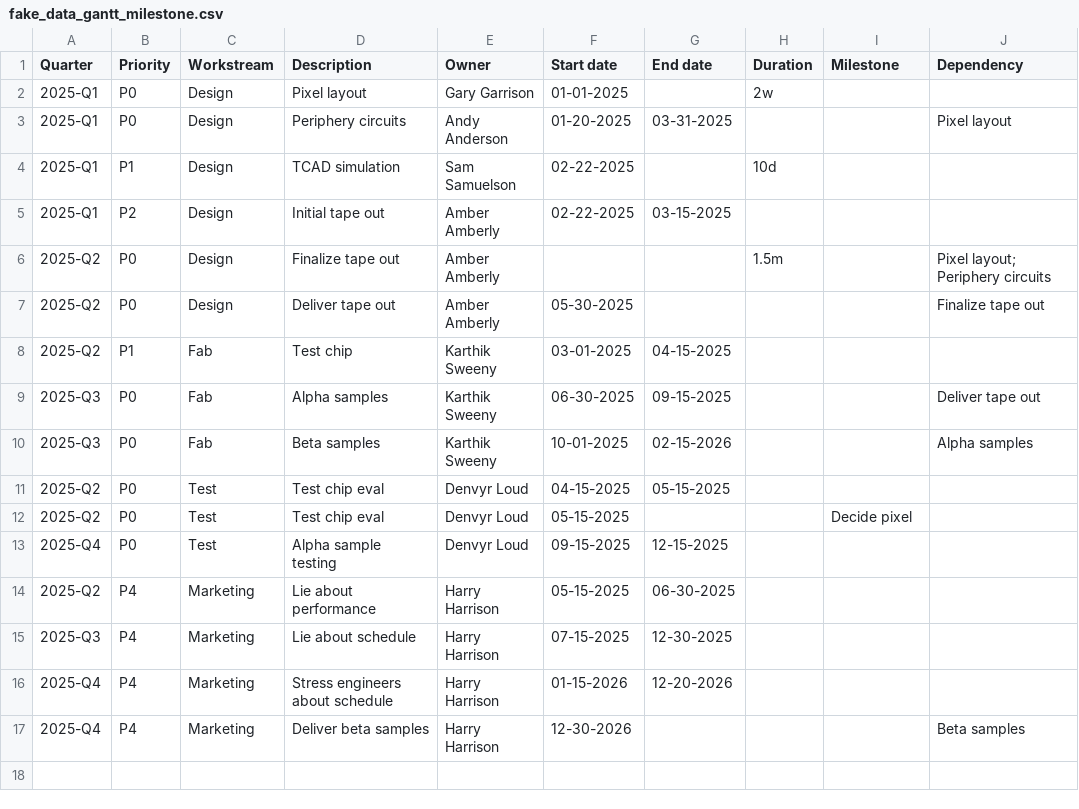
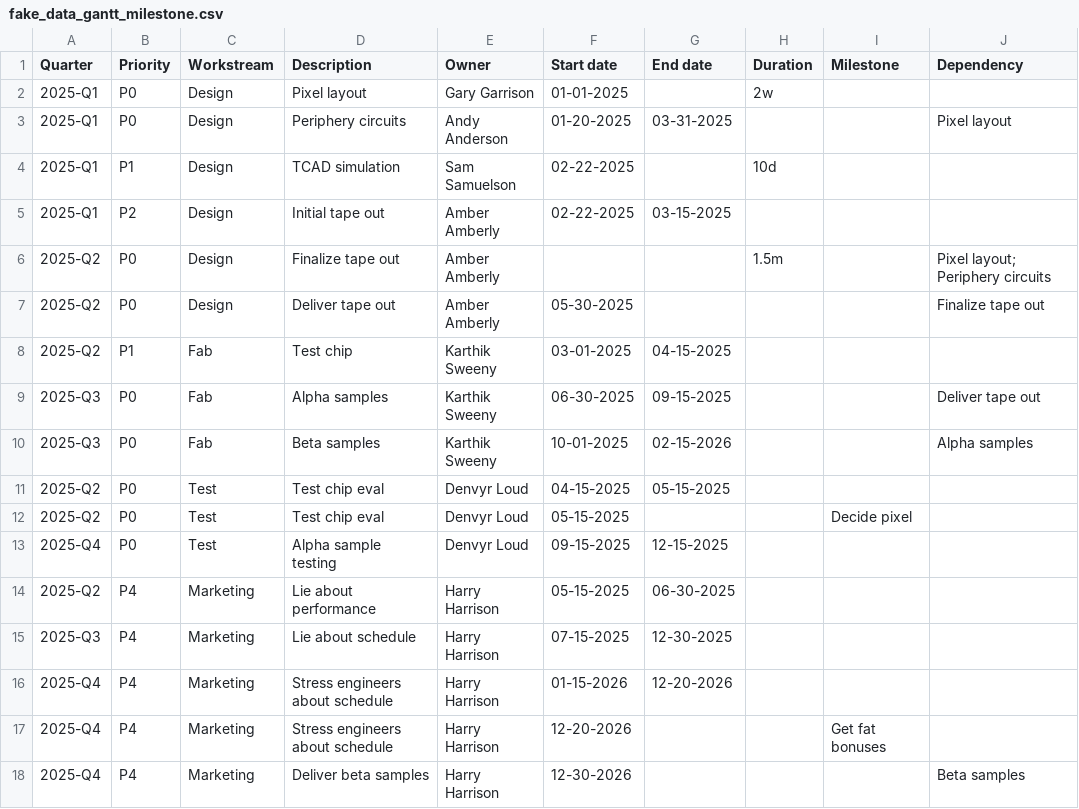
Before and after one commit to endangeredoxen/fivecentplots, a CSV file: src/fivecentplots/test_data/fake_data_gantt_milestone.csv, drawn as a sheet.

Commit message:
latest gantt updates

```diff
--- a/src/fivecentplots/test_data/fake_data_gantt_milestone.csv
+++ b/src/fivecentplots/test_data/fake_data_gantt_milestone.csv
@@ -16,2 +16,3 @@ Quarter,Priority,Workstream,Description,Owner,Start date,End date,Duration,Miles
 2025-Q4,P4,Marketing,Stress engineers about schedule,Harry Harrison,01-15-2026,12-20-2026,,,
+2025-Q4,P4,Marketing,Stress engineers about schedule,Harry Harrison,12-20-2026,,,Get fat bonuses,
 2025-Q4,P4,Marketing,Deliver beta samples,Harry Harrison,12-30-2026,,,,Beta samples
```
Also changed, not shown: 6 other files.
